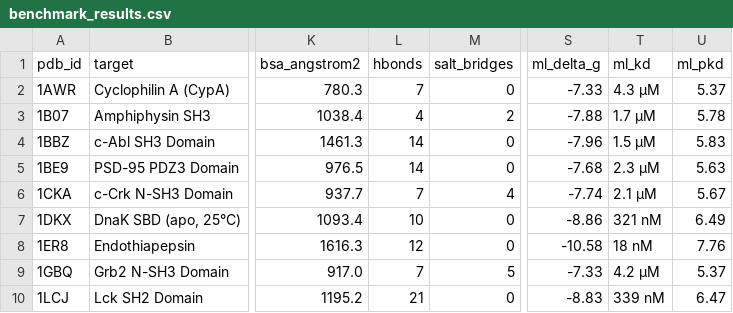
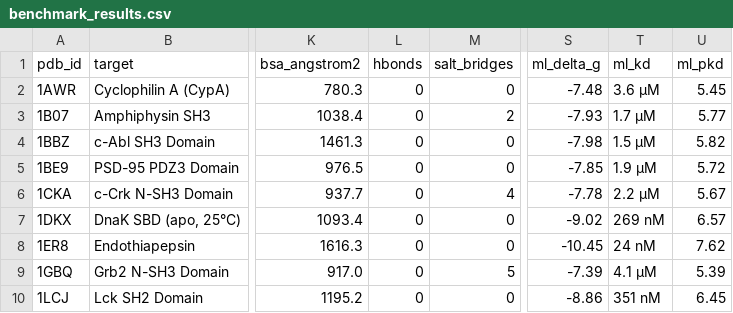
Before and after one commit to Your-Random-Variable/amp-screen, a CSV file: benchmarks/benchmark_results.csv, drawn as a sheet; only a part is shown, gaps mark what is left out; the diff covers the shown part only; the diff names each change by its address in the sheet, - before the commit and + after, or states it on an @@ line.

Commit message:
feat: 3-target screening script & updated benchmark results (V. cholerae BamA AF Q9KPW0, OmpU, LptD)

```diff
--- a/benchmarks/benchmark_results.csv
+++ b/benchmarks/benchmark_results.csv
-L2 (hbonds): 7
+L2 (hbonds): 0
-S2 (ml_delta_g): -7.33
+S2 (ml_delta_g): -7.48
-T2 (ml_kd): 4.3 µM
+T2 (ml_kd): 3.6 µM
-U2 (ml_pkd): 5.37
+U2 (ml_pkd): 5.45
-L3 (hbonds): 4
+L3 (hbonds): 0
-S3 (ml_delta_g): -7.88
+S3 (ml_delta_g): -7.93
-U3 (ml_pkd): 5.78
+U3 (ml_pkd): 5.77
-L4:L5 (hbonds): 14
+L4:L5 (hbonds): 0
-S4 (ml_delta_g): -7.96
+S4 (ml_delta_g): -7.98
-U4 (ml_pkd): 5.83
+U4 (ml_pkd): 5.82
-S5 (ml_delta_g): -7.68
+S5 (ml_delta_g): -7.85
-T5 (ml_kd): 2.3 µM
+T5 (ml_kd): 1.9 µM
-U5 (ml_pkd): 5.63
+U5 (ml_pkd): 5.72
-L6 (hbonds): 7
+L6 (hbonds): 0
-S6 (ml_delta_g): -7.74
+S6 (ml_delta_g): -7.78
-T6 (ml_kd): 2.1 µM
+T6 (ml_kd): 2.2 µM
-L7 (hbonds): 10
+L7 (hbonds): 0
-S7 (ml_delta_g): -8.86
+S7 (ml_delta_g): -9.02
-T7 (ml_kd): 321 nM
+T7 (ml_kd): 269 nM
-U7 (ml_pkd): 6.49
+U7 (ml_pkd): 6.57
-L8 (hbonds): 12
+L8 (hbonds): 0
-S8 (ml_delta_g): -10.58
+S8 (ml_delta_g): -10.45
-T8 (ml_kd): 18 nM
+T8 (ml_kd): 24 nM
-U8 (ml_pkd): 7.76
+U8 (ml_pkd): 7.62
-L9 (hbonds): 7
+L9 (hbonds): 0
-S9 (ml_delta_g): -7.33
+S9 (ml_delta_g): -7.39
-T9 (ml_kd): 4.2 µM
+T9 (ml_kd): 4.1 µM
-U9 (ml_pkd): 5.37
+U9 (ml_pkd): 5.39
-L10 (hbonds): 21
+L10 (hbonds): 0
-S10 (ml_delta_g): -8.83
+S10 (ml_delta_g): -8.86
-T10 (ml_kd): 339 nM
+T10 (ml_kd): 351 nM
-U10 (ml_pkd): 6.47
+U10 (ml_pkd): 6.45
```
Also changed, not shown: 17 edited cells elsewhere in this file, 1 other file.
